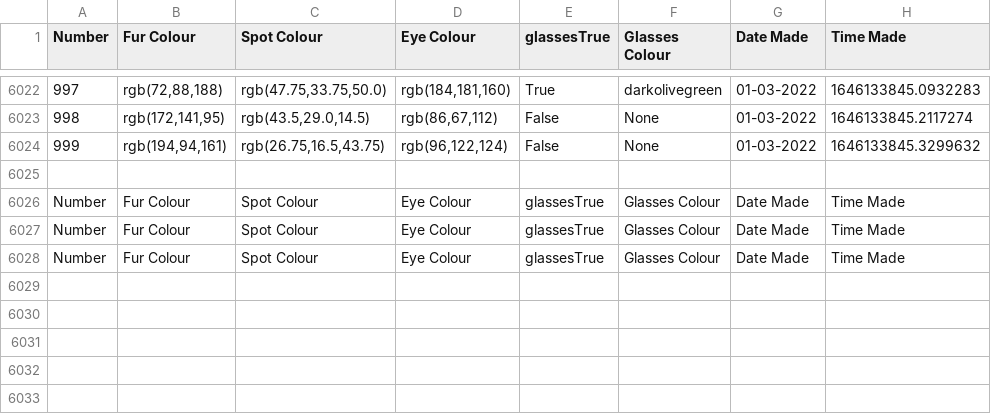
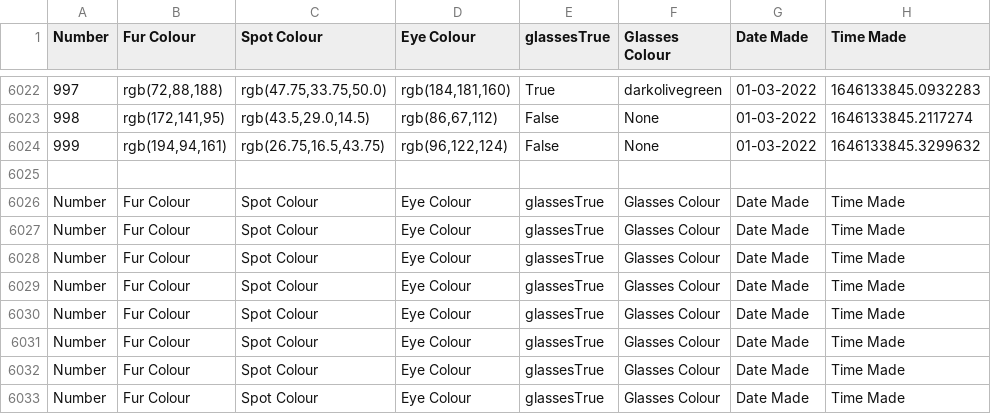
Before and after one commit to blue-horizons/image-generator, a CSV file: HAWSIES/log.csv, drawn as a sheet; only a part is shown, gaps mark what is left out; the diff names each change by its address in the sheet, - before the commit and + after, or states it on an @@ line.

```diff
--- a/HAWSIES/log.csv
+++ b/HAWSIES/log.csv
+row 6029: Number | Fur Colour | Spot Colour | Eye Colour | glassesTrue | Glasses Colour | Date Made | Time Made
+row 6030: Number | Fur Colour | Spot Colour | Eye Colour | glassesTrue | Glasses Colour | Date Made | Time Made
+row 6031: Number | Fur Colour | Spot Colour | Eye Colour | glassesTrue | Glasses Colour | Date Made | Time Made
+row 6032: Number | Fur Colour | Spot Colour | Eye Colour | glassesTrue | Glasses Colour | Date Made | Time Made
+row 6033: Number | Fur Colour | Spot Colour | Eye Colour | glassesTrue | Glasses Colour | Date Made | Time Made
```
Also changed, not shown: 6 other files.
